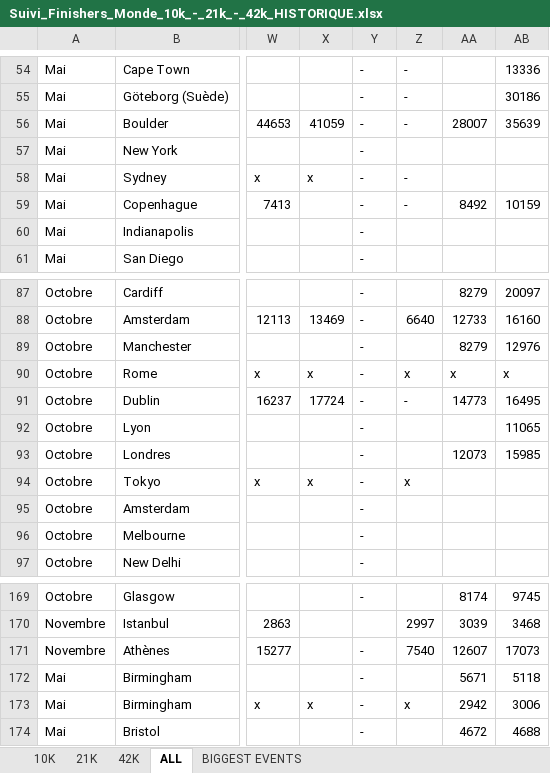
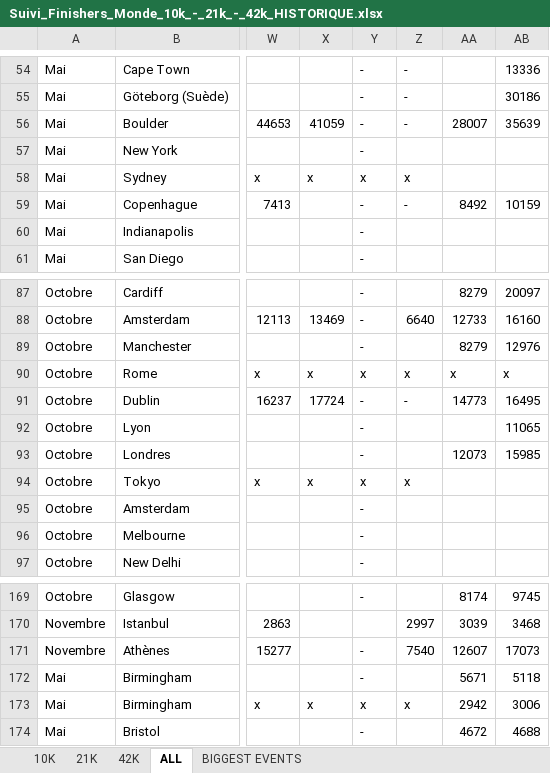
Before and after one commit to mathbrn/datapace-dashboard, an Excel workbook: Suivi_Finishers_Monde_10k_-_21k_-_42k_HISTORIQUE.xlsx, sheet ALL, drawn as a sheet; only a part is shown, gaps mark what is left out; values as stored, in another font and other column widths than the file's, no borders; the diff names each change by its address in the sheet, - before the commit and + after, or states it on an @@ line.

```diff
--- a/Suivi_Finishers_Monde_10k_-_21k_-_42k_HISTORIQUE.xlsx (sheet ALL)
+++ b/Suivi_Finishers_Monde_10k_-_21k_-_42k_HISTORIQUE.xlsx (sheet ALL)
-Y58: -
+Y58: x
-Z58: -
+Z58: x
-Y90: -
+Y90: x
-Y94: -
+Y94: x
-Y173: -
+Y173: x
```
Also changed, not shown: 2 other files.
